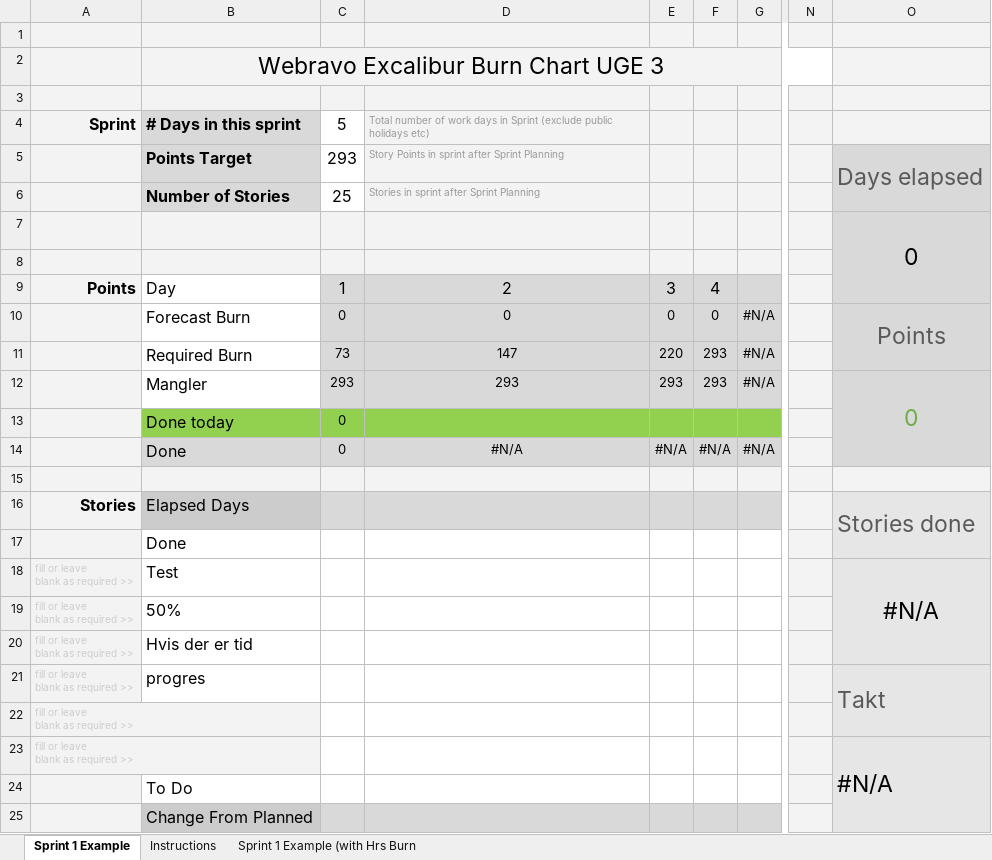
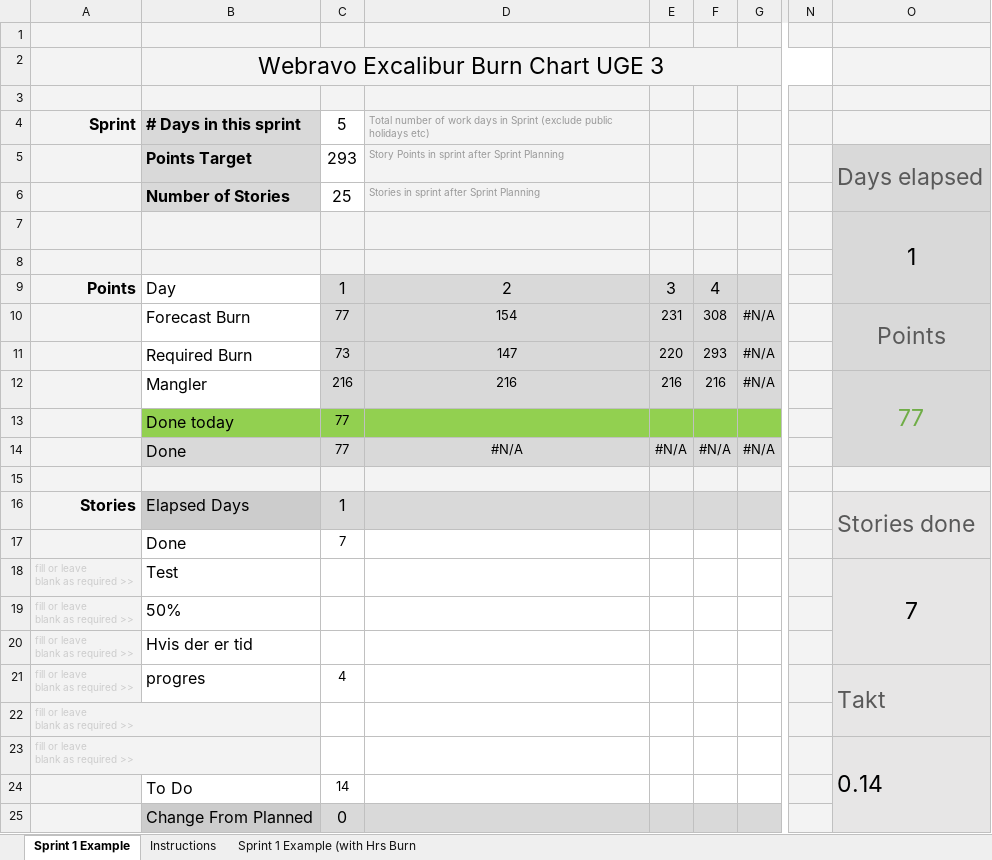
Before and after one commit to Mandrop/Excalibur, an Excel workbook: gruppearbejde/Webravo Excalibur Scrum Burndown uge3.xlsx, sheet Sprint 1 Example, drawn as a sheet; only a part is shown, gaps mark what is left out; values as stored, in another font and other column widths than the file's, no borders; charts and pictures and conditional formats not drawn; the diff names each change by its address in the sheet, - before the commit and + after, or states it on an @@ line.

```diff
--- a/gruppearbejde/Webravo Excalibur Scrum Burndown uge3.xlsx (sheet Sprint 1 Example)
+++ b/gruppearbejde/Webravo Excalibur Scrum Burndown uge3.xlsx (sheet Sprint 1 Example)
-O7: 0
+O7: 1
-C10: 0
+C10: 77
-D10: 0
+D10: 154
-E10: 0
+E10: 231
-F10: 0
+F10: 308
-C12: 293
+C12: 216
-D12: 293
+D12: 216
-E12: 293
+E12: 216
-F12: 293
+F12: 216
-O12: 0
+O12: 77
-C13:C14: 0
+C13:C14: 77
-C16: (empty)
+C16: 1
-C17: (empty)
+C17: 7
-O18: #N/A
+O18: 7
-C21: (empty)
+C21: 4
-O23: #N/A
+O23: 0.14
-C24: (empty)
+C24: 14
-C25: (empty)
+C25: 0
```
Also changed, not shown: charts or pictures, 5 other files.
